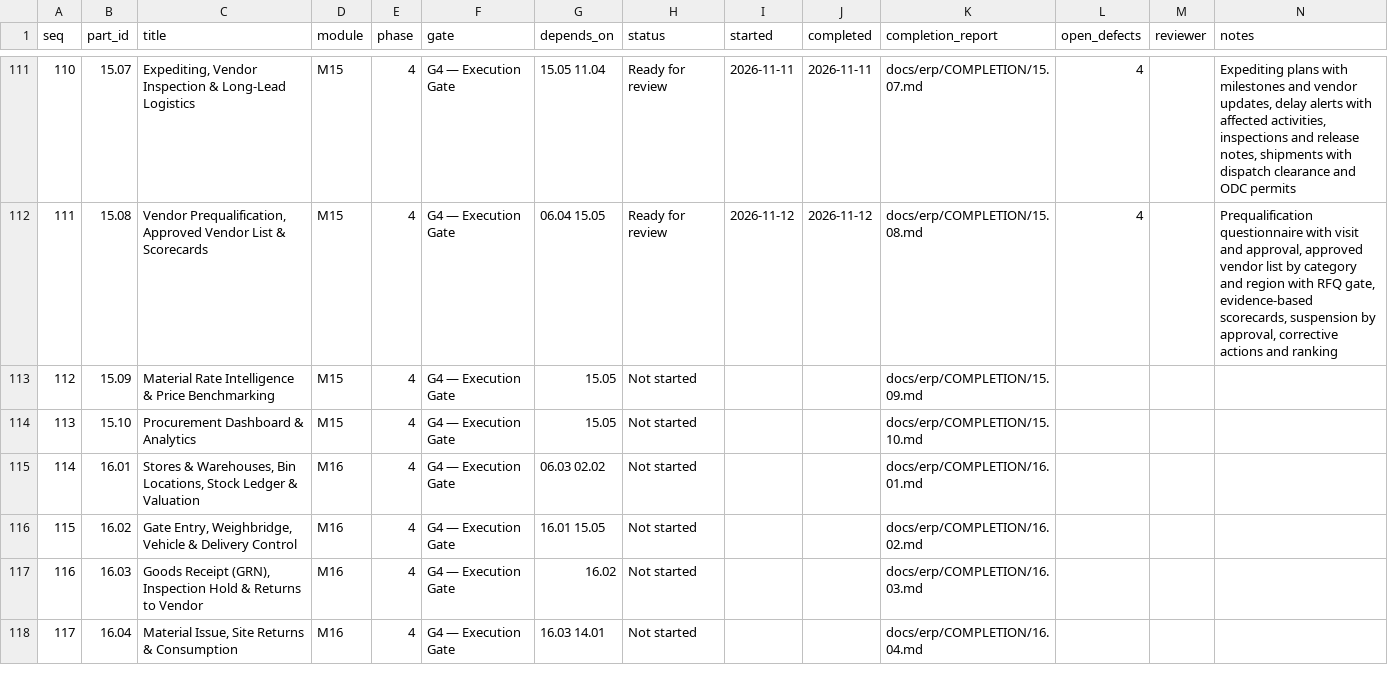
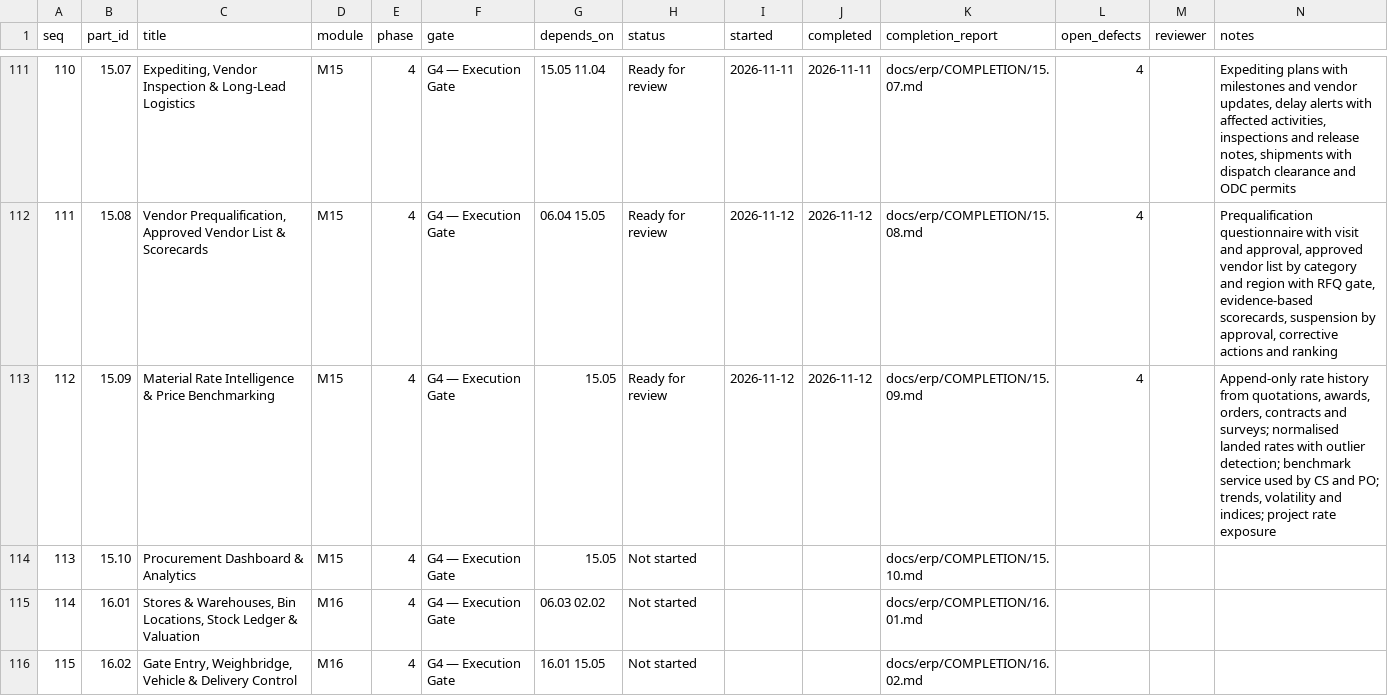
Before and after one commit to sahaainfra/ERP_SAP-CLS, a CSV file: docs/erp/PROGRESS.csv, drawn as a sheet; only a part is shown, gaps mark what is left out; the shorter side is filled out with more unchanged rows.

```diff
--- a/docs/erp/PROGRESS.csv
+++ b/docs/erp/PROGRESS.csv
@@ -112,3 +112,3 @@ seq,part_id,title,module,phase,gate,depends_on,status,started,completed,completi
 111,15.08,"Vendor Prequalification, Approved Vendor List & Scorecards",M15,4,G4 — Execution Gate,06.04 15.05,Ready for review,2026-11-12,2026-11-12,docs/erp/COMPLETION/15.08.md,4,,"Prequalification questionnaire with visit and approval, approved vendor list by category and region with RFQ gate, evidence-based scorecards, suspension by approval, corrective actions and ranking"
-112,15.09,Material Rate Intelligence & Price Benchmarking,M15,4,G4 — Execution Gate,15.05,Not started,,,docs/erp/COMPLETION/15.09.md,,,
+112,15.09,Material Rate Intelligence & Price Benchmarking,M15,4,G4 — Execution Gate,15.05,Ready for review,2026-11-12,2026-11-12,docs/erp/COMPLETION/15.09.md,4,,"Append-only rate history from quotations, awards, orders, contracts and surveys; normalised landed rates with outlier detection; benchmark service used by CS and PO; trends, volatility and indices; project rate exposure"
 113,15.10,Procurement Dashboard & Analytics,M15,4,G4 — Execution Gate,15.05,Not started,,,docs/erp/COMPLETION/15.10.md,,,
```
Also changed, not shown: 18 other files.
